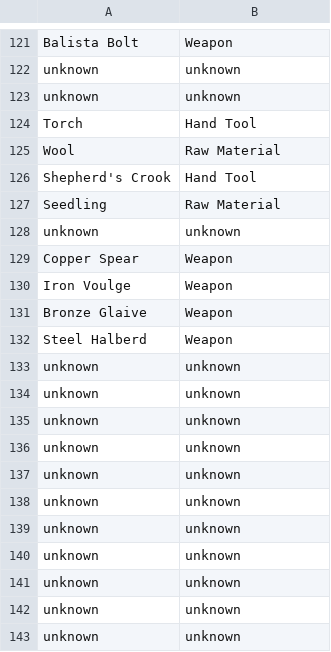
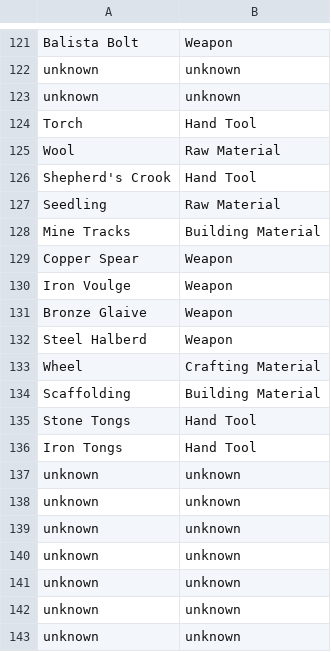
Before and after one commit to SemiNormal/WoodRock, a CSV file: WoodRock/resource_list.csv, drawn as a sheet; only a part is shown, gaps mark what is left out; removed rows and columns are numbered as before the commit, all else as after; the diff names each change by its address in the sheet, - before the commit and + after, or states it on an @@ line.

Commit message:
Misc additional resources

```diff
--- a/WoodRock/resource_list.csv
+++ b/WoodRock/resource_list.csv
-row 128: unknown | unknown
+row 128: Mine Tracks | Building Material
-row 133: unknown | unknown
-row 134: unknown | unknown
-row 135: unknown | unknown
-row 136: unknown | unknown
+row 133: Wheel | Crafting Material
+row 134: Scaffolding | Building Material
+row 135: Stone Tongs | Hand Tool
+row 136: Iron Tongs | Hand Tool
```
